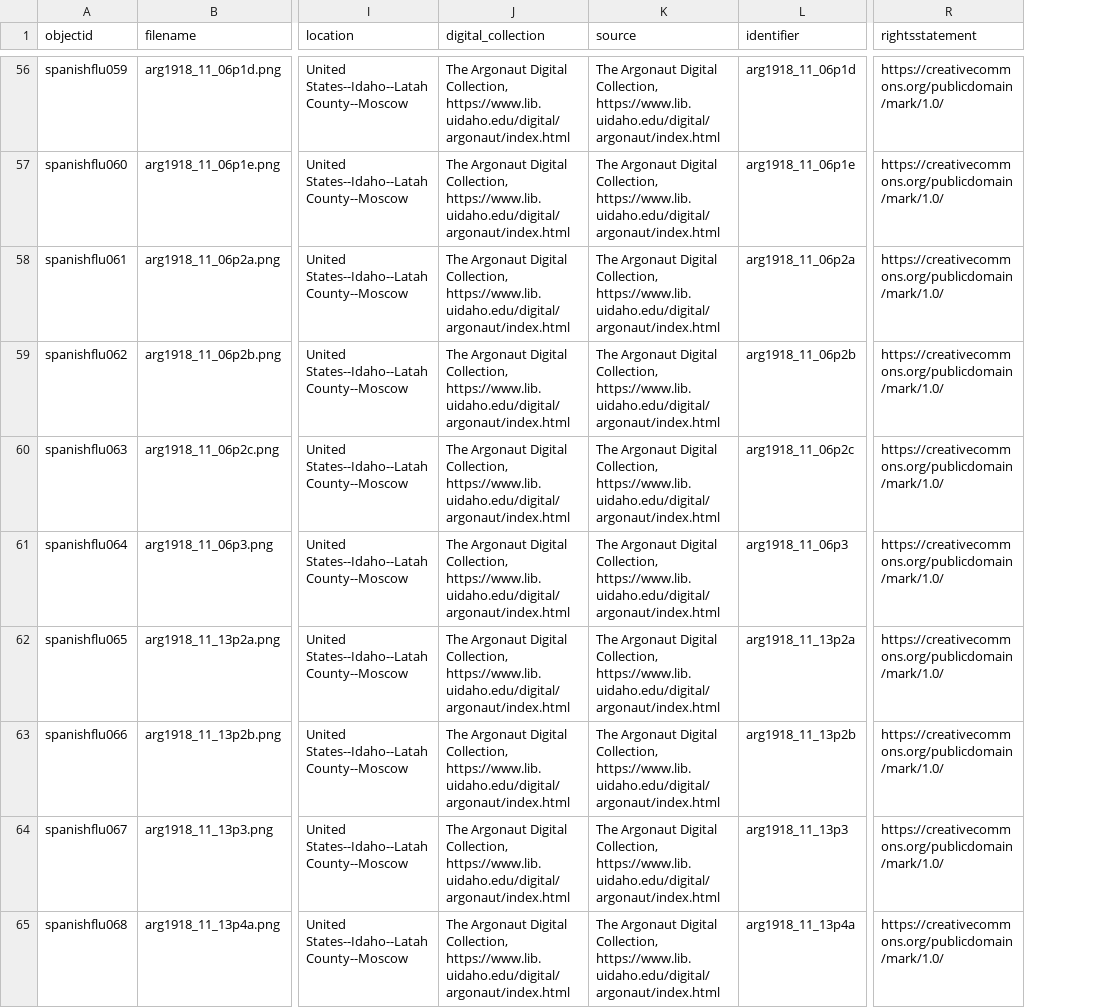
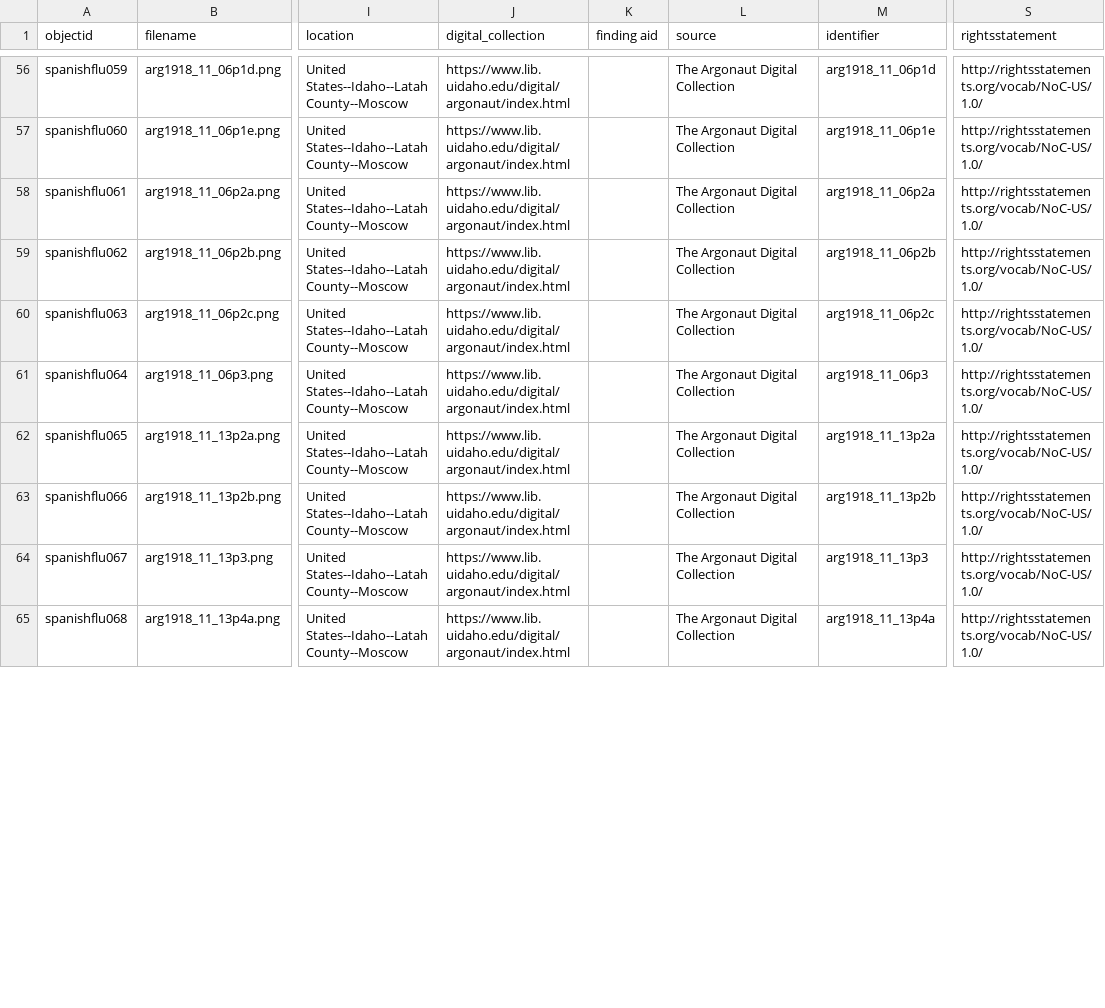
Before and after one commit to uidaholib/collectionbuilder-csv-template, a CSV file: _data/1918flu.csv, drawn as a sheet; only a part is shown, gaps mark what is left out; addresses are those after the commit; the diff covers the shown part only; the diff names each change by its address in the sheet, - before the commit and + after, or states it on an @@ line.

```diff
--- a/_data/1918flu.csv
+++ b/_data/1918flu.csv
+column K (finding aid), empty
-J56:J65 (digital_collection): The Argonaut Digital Collection, https://www.lib.uidaho.edu/digital/argonaut/index.html
+J56:J65 (digital_collection): https://www.lib.uidaho.edu/digital/argonaut/index.html
-L56:L65 (source): …Argonaut Digital Collection, https://www.lib.uidaho.edu/digital/argonaut/index.html
+L56:L65 (source): …Argonaut Digital Collection
-S56:S65 (rightsstatement): https://creativecommons.org/publicdomain/mark/1.0/
+S56:S65 (rightsstatement): http://rightsstatements.org/vocab/NoC-US/1.0/
```
Also changed, not shown: 156 edited cells elsewhere in this file.
